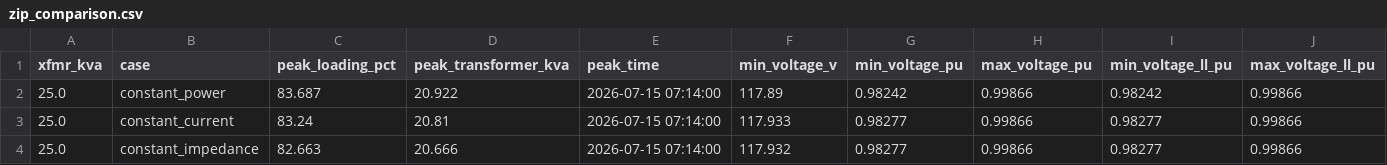
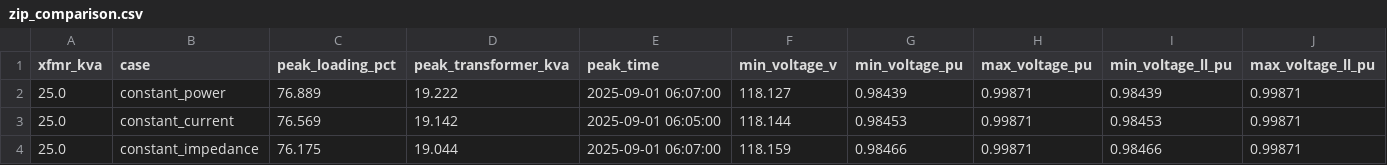
Before and after one commit to nau5ea/gridlabproj, a CSV file: outputs/analysis/zip_comparison.csv, drawn as a sheet; only a part is shown; the diff covers the shown part only; the diff names each change by its address in the sheet, - before the commit and + after, or states it on an @@ line.

```diff
--- a/outputs/analysis/zip_comparison.csv
+++ b/outputs/analysis/zip_comparison.csv
-C2 (peak_loading_pct): 83.687
+C2 (peak_loading_pct): 76.889
-D2 (peak_transformer_kva): 20.922
+D2 (peak_transformer_kva): 19.222
-E2 (peak_time): 2026-07-15 07:14:00
+E2 (peak_time): 2025-09-01 06:07:00
-F2 (min_voltage_v): 117.89
+F2 (min_voltage_v): 118.127
-G2 (min_voltage_pu): 0.98242
+G2 (min_voltage_pu): 0.98439
-H2:H4 (max_voltage_pu): 0.99866
+H2:H4 (max_voltage_pu): 0.99871
-I2 (min_voltage_ll_pu): 0.98242
+I2 (min_voltage_ll_pu): 0.98439
-J2:J4 (max_voltage_ll_pu): 0.99866
+J2:J4 (max_voltage_ll_pu): 0.99871
-C3 (peak_loading_pct): 83.24
+C3 (peak_loading_pct): 76.569
-D3 (peak_transformer_kva): 20.81
+D3 (peak_transformer_kva): 19.142
-E3 (peak_time): 2026-07-15 07:14:00
+E3 (peak_time): 2025-09-01 06:05:00
-F3 (min_voltage_v): 117.933
+F3 (min_voltage_v): 118.144
-G3 (min_voltage_pu): 0.98277
+G3 (min_voltage_pu): 0.98453
-I3 (min_voltage_ll_pu): 0.98277
+I3 (min_voltage_ll_pu): 0.98453
-C4 (peak_loading_pct): 82.663
+C4 (peak_loading_pct): 76.175
-D4 (peak_transformer_kva): 20.666
+D4 (peak_transformer_kva): 19.044
-E4 (peak_time): 2026-07-15 07:14:00
+E4 (peak_time): 2025-09-01 06:07:00
-F4 (min_voltage_v): 117.932
+F4 (min_voltage_v): 118.159
-G4 (min_voltage_pu): 0.98277
+G4 (min_voltage_pu): 0.98466
-I4 (min_voltage_ll_pu): 0.98277
+I4 (min_voltage_ll_pu): 0.98466
```
Also changed, not shown: 24 edited cells elsewhere in this file, outputs/analysis/candidate_comparison.csv, outputs/analysis/case_metrics.csv, 27 other files.
